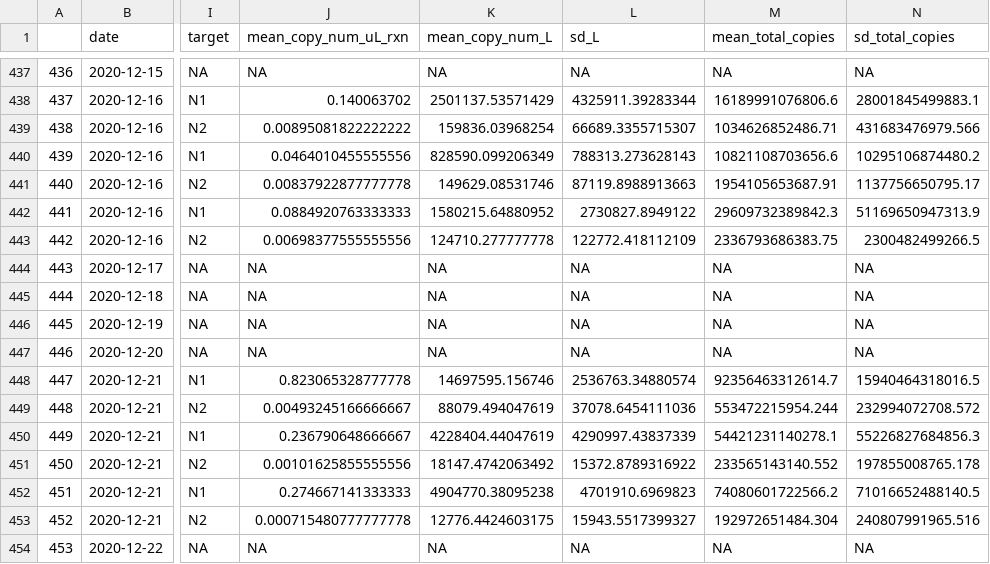
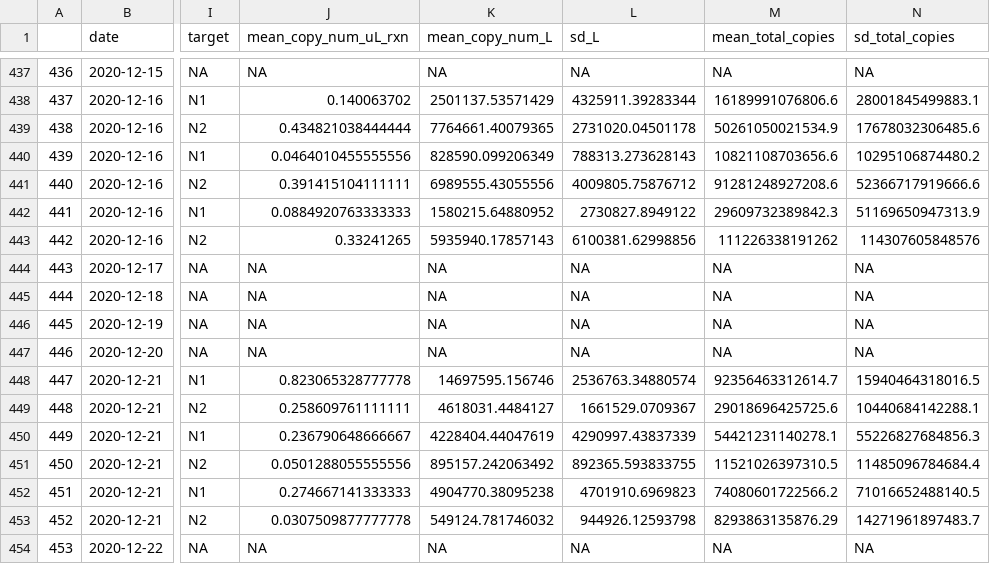
Before and after one commit to williamnorfolk/tester_site, a CSV file: n1_and_n2_cleaned_cases.csv, drawn as a sheet; only a part is shown, gaps mark what is left out; the diff names each change by its address in the sheet, - before the commit and + after, or states it on an @@ line.

```diff
--- a/n1_and_n2_cleaned_cases.csv
+++ b/n1_and_n2_cleaned_cases.csv
-J439 (mean_copy_num_uL_rxn): 0.00895081822222222
+J439 (mean_copy_num_uL_rxn): 0.434821038444444
-K439 (mean_copy_num_L): 159836.03968254
+K439 (mean_copy_num_L): 7764661.40079365
-L439 (sd_L): 66689.3355715307
+L439 (sd_L): 2731020.04501178
-M439 (mean_total_copies): 1034626852486.71
+M439 (mean_total_copies): 50261050021534.9
-N439 (sd_total_copies): 431683476979.566
+N439 (sd_total_copies): 17678032306485.6
-J441 (mean_copy_num_uL_rxn): 0.00837922877777778
+J441 (mean_copy_num_uL_rxn): 0.391415104111111
-K441 (mean_copy_num_L): 149629.08531746
+K441 (mean_copy_num_L): 6989555.43055556
-L441 (sd_L): 87119.8988913663
+L441 (sd_L): 4009805.75876712
-M441 (mean_total_copies): 1954105653687.91
+M441 (mean_total_copies): 91281248927208.6
-N441 (sd_total_copies): 1137756650795.17
+N441 (sd_total_copies): 52366717919666.6
-J443 (mean_copy_num_uL_rxn): 0.00698377555555556
+J443 (mean_copy_num_uL_rxn): 0.33241265
-K443 (mean_copy_num_L): 124710.277777778
+K443 (mean_copy_num_L): 5935940.17857143
-L443 (sd_L): 122772.418112109
+L443 (sd_L): 6100381.62998856
-M443 (mean_total_copies): 2336793686383.75
+M443 (mean_total_copies): 111226338191262
-N443 (sd_total_copies): 2300482499266.5
+N443 (sd_total_copies): 114307605848576
-J449 (mean_copy_num_uL_rxn): 0.00493245166666667
+J449 (mean_copy_num_uL_rxn): 0.258609761111111
-K449 (mean_copy_num_L): 88079.494047619
+K449 (mean_copy_num_L): 4618031.4484127
-L449 (sd_L): 37078.6454111036
+L449 (sd_L): 1661529.0709367
-M449 (mean_total_copies): 553472215954.244
+M449 (mean_total_copies): 29018696425725.6
-N449 (sd_total_copies): 232994072708.572
+N449 (sd_total_copies): 10440684142288.1
-J451 (mean_copy_num_uL_rxn): 0.00101625855555556
+J451 (mean_copy_num_uL_rxn): 0.0501288055555556
-K451 (mean_copy_num_L): 18147.4742063492
+K451 (mean_copy_num_L): 895157.242063492
-L451 (sd_L): 15372.8789316922
+L451 (sd_L): 892365.593833755
-M451 (mean_total_copies): 233565143140.552
+M451 (mean_total_copies): 11521026397310.5
-N451 (sd_total_copies): 197855008765.178
+N451 (sd_total_copies): 11485096784684.4
-J453 (mean_copy_num_uL_rxn): 0.000715480777777778
+J453 (mean_copy_num_uL_rxn): 0.0307509877777778
-K453 (mean_copy_num_L): 12776.4424603175
+K453 (mean_copy_num_L): 549124.781746032
-L453 (sd_L): 15943.5517399327
+L453 (sd_L): 944926.12593798
-M453 (mean_total_copies): 192972651484.304
+M453 (mean_total_copies): 8293863135876.29
-N453 (sd_total_copies): 240807991965.516
+N453 (sd_total_copies): 14271961897483.7
```
Also changed, not shown: 21 other files.
